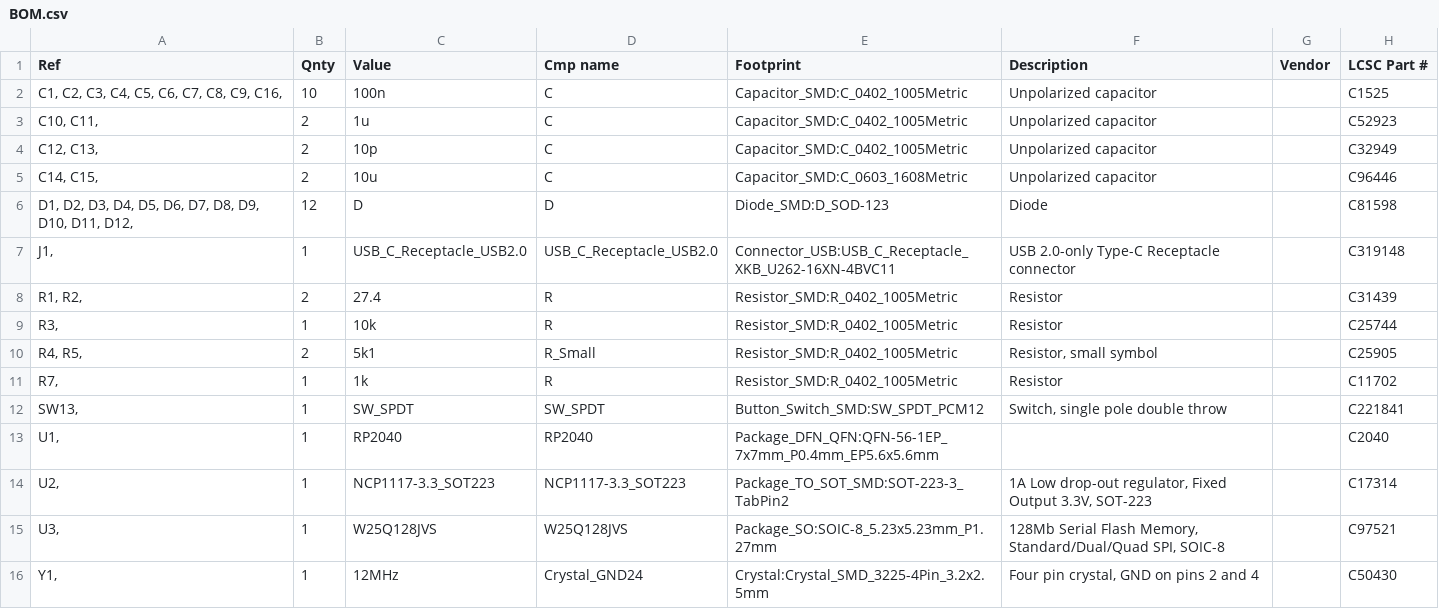
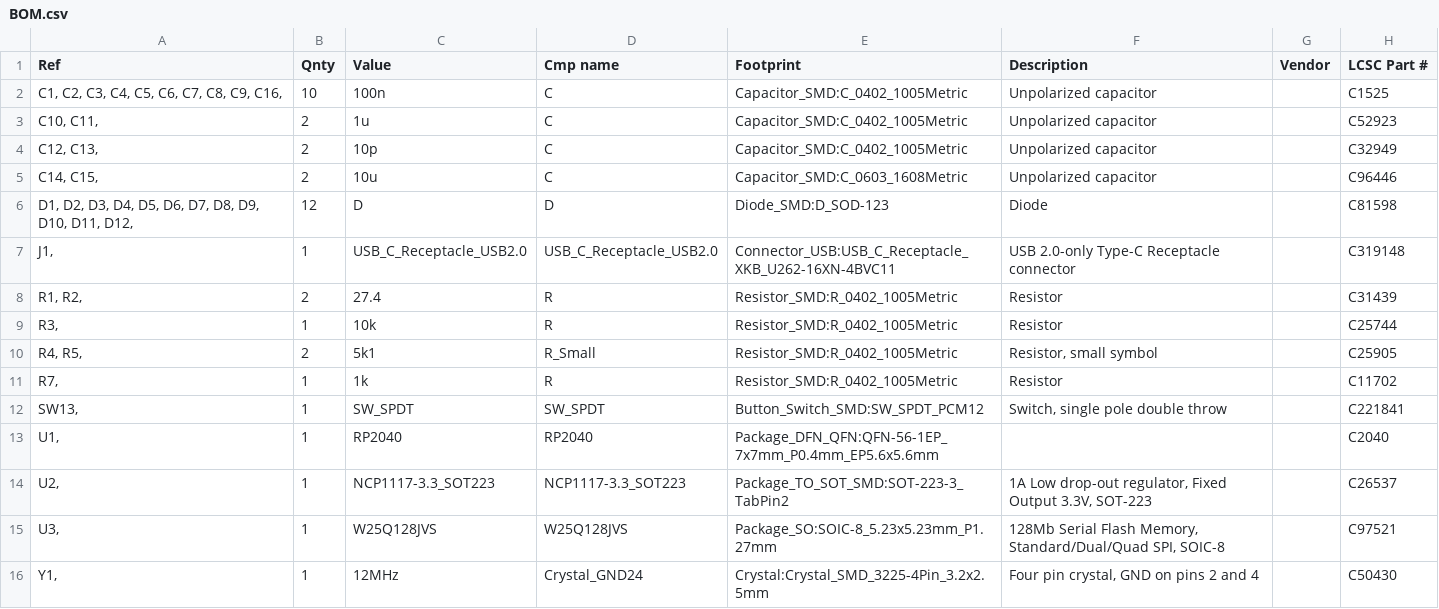
Before and after one commit to tommy-tg/12keypad, a CSV file: v0.1/manufacturing/bom and placement/BOM.csv, drawn as a sheet.

```diff
--- a/v0.1/manufacturing/bom and placement/BOM.csv
+++ b/v0.1/manufacturing/bom and placement/BOM.csv
@@ -13,3 +13,3 @@
 "U1, ","1","RP2040","RP2040","Package_DFN_QFN:QFN-56-1EP_7x7mm_P0.4mm_EP5.6x5.6mm","","","C2040"
-"U2, ","1","NCP1117-3.3_SOT223","NCP1117-3.3_SOT223","Package_TO_SOT_SMD:SOT-223-3_TabPin2","1A Low drop-out regulator, Fixed Output 3.3V, SOT-223","","C17314"
+"U2, ","1","NCP1117-3.3_SOT223","NCP1117-3.3_SOT223","Package_TO_SOT_SMD:SOT-223-3_TabPin2","1A Low drop-out regulator, Fixed Output 3.3V, SOT-223","","C26537"
 "U3, ","1","W25Q128JVS","W25Q128JVS","Package_SO:SOIC-8_5.23x5.23mm_P1.27mm","128Mb Serial Flash Memory, Standard/Dual/Quad SPI, SOIC-8","","C97521"
```
Also changed, not shown: 6 other files.
